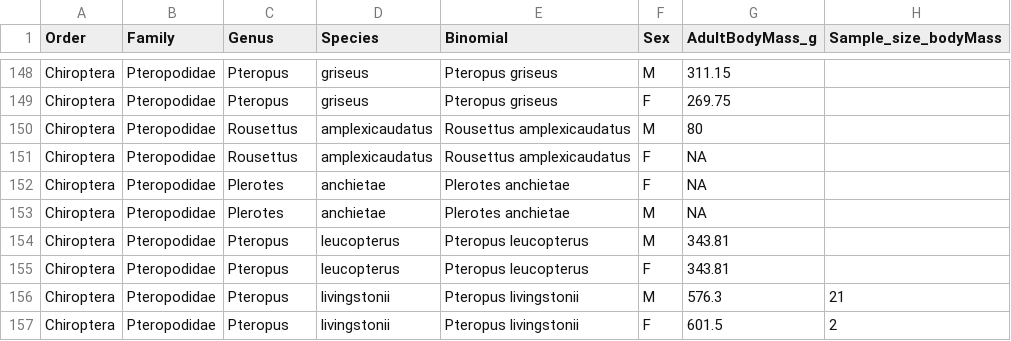
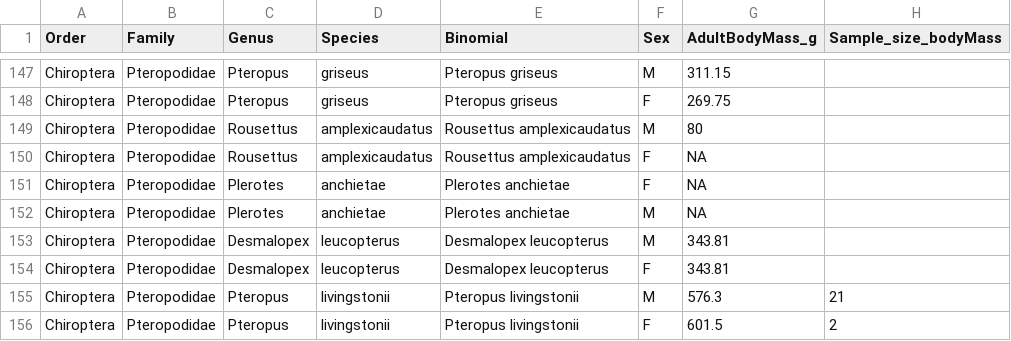
Before and after one commit to brooklabteam/Mada-Bat-Morphology, a CSV file: fruit-bat-morphology-literature.csv, drawn as a sheet; only a part is shown, gaps mark what is left out; addresses are those after the commit; the diff covers the shown part only; the diff names each change by its address in the sheet, - before the commit and + after, or states it on an @@ line.

```diff
--- a/fruit-bat-morphology-literature.csv
+++ b/fruit-bat-morphology-literature.csv
-C153:C154 (Genus): Pteropus
+C153:C154 (Genus): Desmalopex
-E153:E154 (Binomial): Pteropus leucopterus
+E153:E154 (Binomial): Desmalopex leucopterus
```
Also changed, not shown: 1 removed row and 21 edited cells elsewhere in this file, 8 other files.
